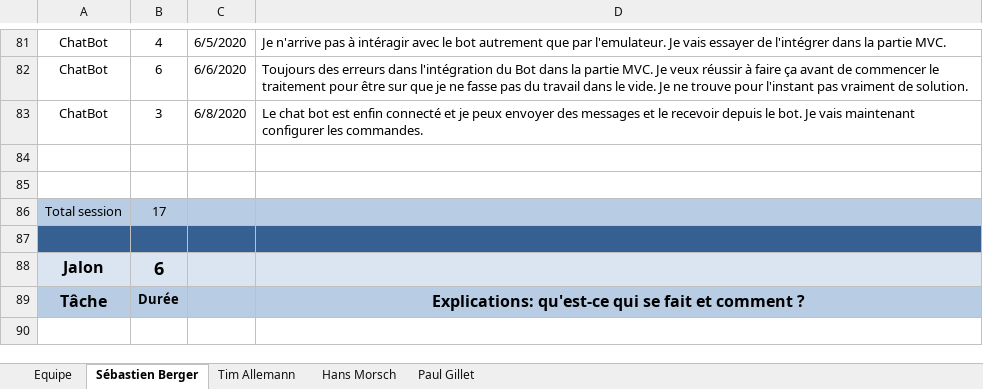
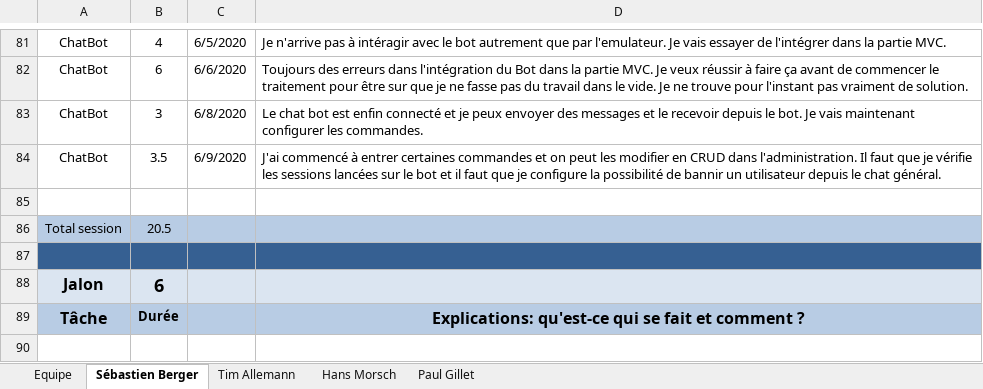
Before and after one commit to Zibeug/Love-Mirroring, an Excel workbook: LM_Journal_Travail_V1.0.xlsx, sheet Sébastien Berger, drawn as a sheet; only a part is shown, gaps mark what is left out; values as stored, in another font and other column widths than the file's, no borders; removed rows and columns are numbered as before the commit, all else as after; the diff names each change by its address in the sheet, - before the commit and + after, or states it on an @@ line.

Commit message:
Journal de travail SEB

```diff
--- a/LM_Journal_Travail_V1.0.xlsx (sheet Sébastien Berger)
+++ b/LM_Journal_Travail_V1.0.xlsx (sheet Sébastien Berger)
+row 84: ChatBot | 3.5 | 6/9/2020 | J'ai commencé à entrer certaines commandes et on peut les modifier en CRUD dans l'administration. Il faut que je vérifie les sessions lancées sur le bot et il faut que je configure la possibilité de bannir un utilisateur depuis le chat général.
-row 85: (empty)
-B86: 17
+B86: 20.5
```
